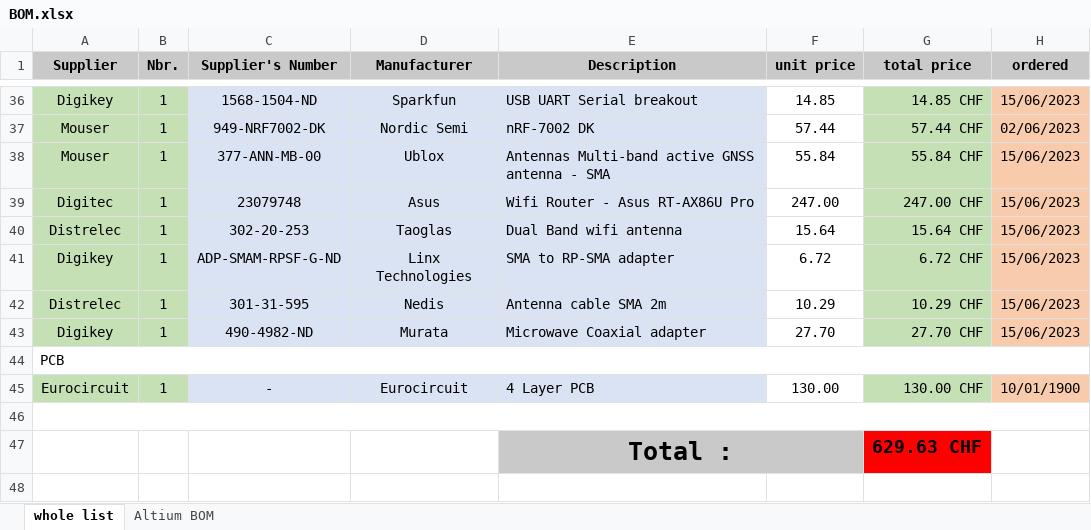
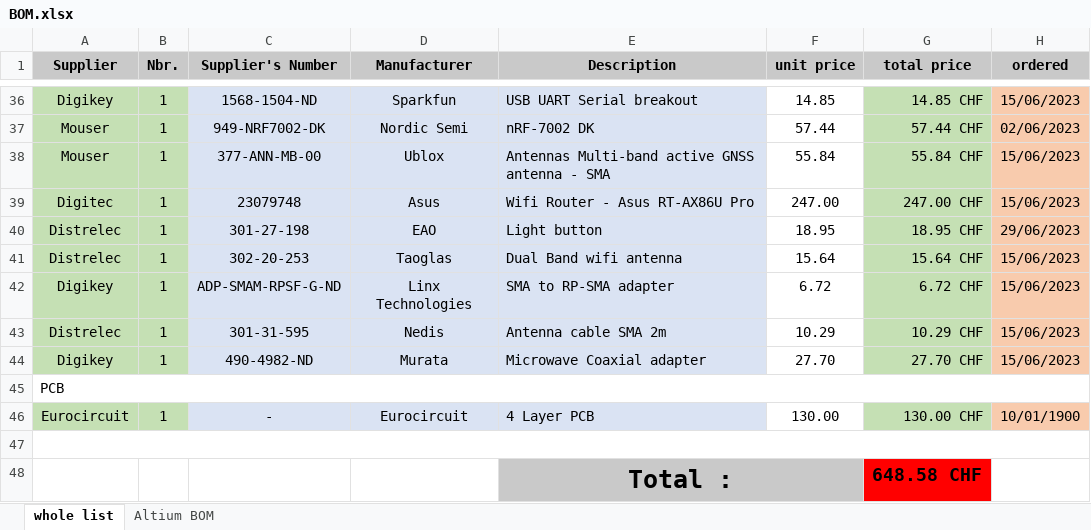
Before and after one commit to svankappel/Telemtetry-for-the-Formula-Student, an Excel workbook: Hardware/BOM/BOM.xlsx, sheet whole list, drawn as a sheet; only a part is shown, gaps mark what is left out; values as stored, in another font and other column widths than the file's, no borders; addresses are those after the commit; the diff names each change by its address in the sheet, - before the commit and + after, or states it on an @@ line.

Commit message:
BOM update

```diff
--- a/Hardware/BOM/BOM.xlsx (sheet whole list)
+++ b/Hardware/BOM/BOM.xlsx (sheet whole list)
+row 40: Distrelec | 1 | 301-27-198 | EAO | Light button | 18.95 | 18.95 CHF | 29/06/2023
-G48 (total price): 629.63 CHF
+G48 (total price): 648.58 CHF
```
Also changed, not shown: formulas that keep their value.
